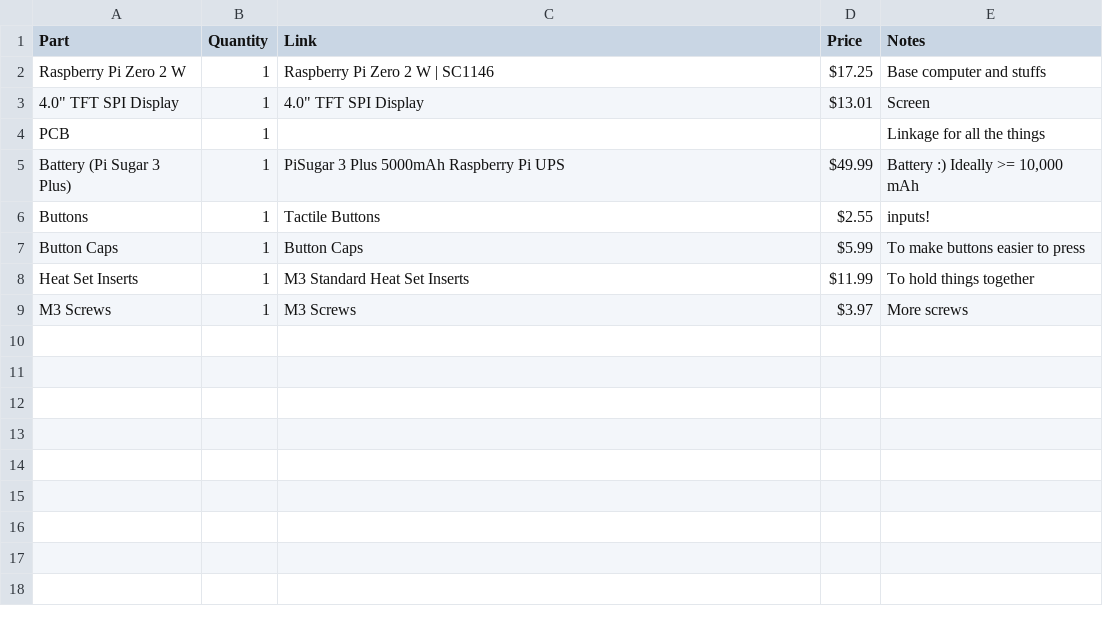
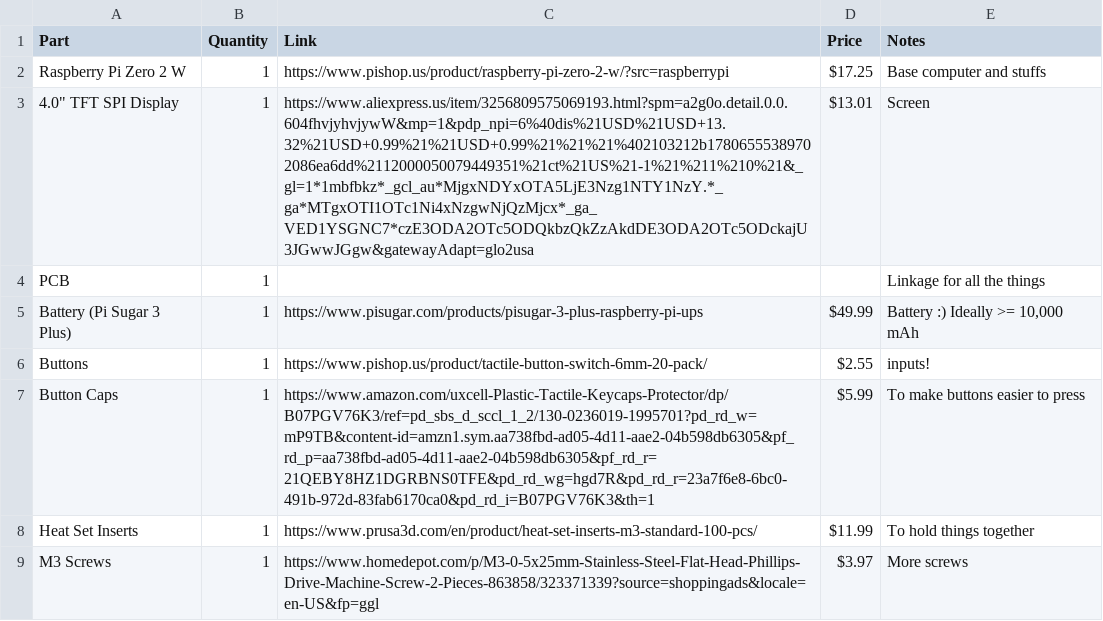
Before and after one commit to laojoh/Lemonade, a CSV file: BOM.csv, drawn as a sheet.

Commit message:
Update BOM with new URLs and prices
Updated links for components and corrected pricing.

```diff
--- a/BOM.csv
+++ b/BOM.csv
@@ -1,9 +1,9 @@
 Part,Quantity,Link,Price,Notes
-Raspberry Pi Zero 2 W,1,Raspberry Pi Zero 2 W | SC1146 ,$17.25,Base computer and stuffs
-"4.0"" TFT SPI Display",1,"4.0"" TFT SPI Display",$13.01,Screen
+Raspberry Pi Zero 2 W,1,https://www.pishop.us/product/raspberry-pi-zero-2-w/?src=raspberrypi,$17.25,Base computer and stuffs
+"4.0"" TFT SPI Display",1,https://www.aliexpress.us/item/3256809575069193.html?spm=a2g0o.detail.0.0.604fhvjyhvjywW&mp=1&pdp_npi=6%40dis%21USD%21USD+13.32%21USD+0.99%21%21USD+0.99%21%21%21%402103212b17806555389702086ea6dd%2112000050079449351%21ct%21US%21-1%21%211%210%21&_gl=1*1mbfbkz*_gcl_au*MjgxNDYxOTA5LjE3Nzg1NTY1NzY.*_ga*MTgxOTI1OTc1Ni4xNzgwNjQzMjcx*_ga_VED1YSGNC7*czE3ODA2OTc5ODQkbzQkZzAkdDE3ODA2OTc5ODckajU3JGwwJGgw&gatewayAdapt=glo2usa,$13.01,Screen
 PCB,1,,,Linkage for all the things
-Battery (Pi Sugar 3 Plus),1,PiSugar 3 Plus 5000mAh Raspberry Pi UPS ,$49.99,"Battery :) Ideally >= 10,000 mAh"
-Buttons,1,Tactile Buttons,$2.55,inputs!
-Button Caps,1,Button Caps ,$5.99,To make buttons easier to press
-Heat Set Inserts,1,M3 Standard Heat Set Inserts ,$11.99,To hold things together
-M3 Screws,1,M3 Screws ,$3.97,More screws
+Battery (Pi Sugar 3 Plus),1,https://www.pisugar.com/products/pisugar-3-plus-raspberry-pi-ups,$49.99,"Battery :) Ideally >= 10,000 mAh"
+Buttons,1,https://www.pishop.us/product/tactile-button-switch-6mm-20-pack/,$2.55,inputs!
+Button Caps,1,https://www.amazon.com/uxcell-Plastic-Tactile-Keycaps-Protector/dp/B07PGV76K3/ref=pd_sbs_d_sccl_1_2/130-0236019-1995701?pd_rd_w=mP9TB&content-id=amzn1.sym.aa738fbd-ad05-4d11-aae2-04b598db6305&pf_rd_p=aa738fbd-ad05-4d11-aae2-04b598db6305&pf_rd_r=21QEBY8HZ1DGRBNS0TFE&pd_rd_wg=hgd7R&pd_rd_r=23a7f6e8-6bc0-491b-972d-83fab6170ca0&pd_rd_i=B07PGV76K3&th=1,$5.99,To make buttons easier to press
+Heat Set Inserts,1,https://www.prusa3d.com/en/product/heat-set-inserts-m3-standard-100-pcs/,$11.99,To hold things together
+M3 Screws,1,https://www.homedepot.com/p/M3-0-5x25mm-Stainless-Steel-Flat-Head-Phillips-Drive-Machine-Screw-2-Pieces-863858/323371339?source=shoppingads&locale=en-US&fp=ggl,$3.97,More screws
```
